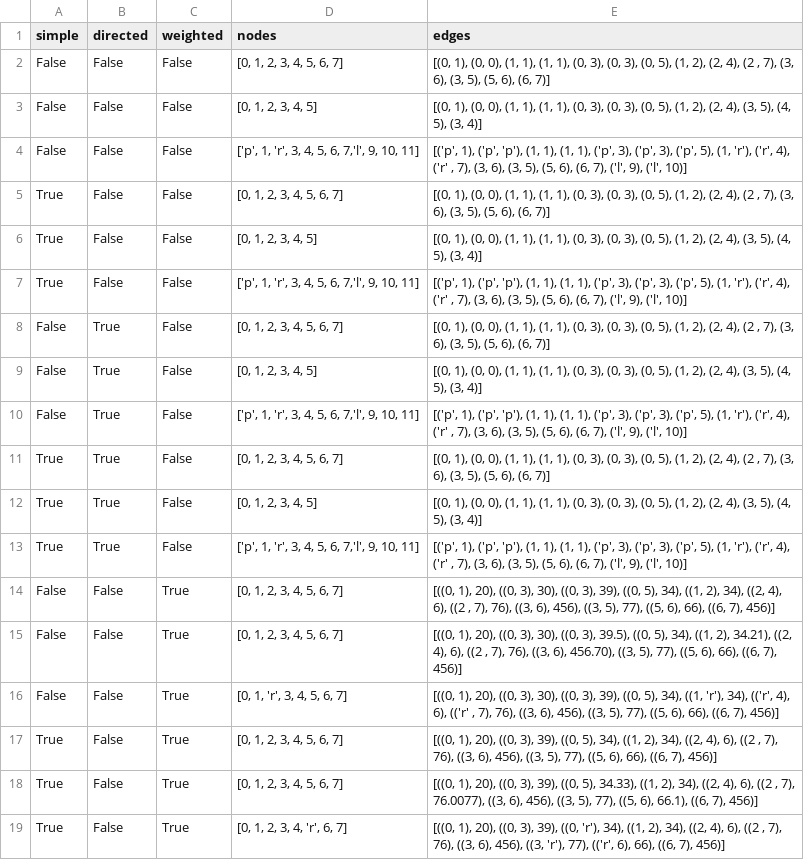
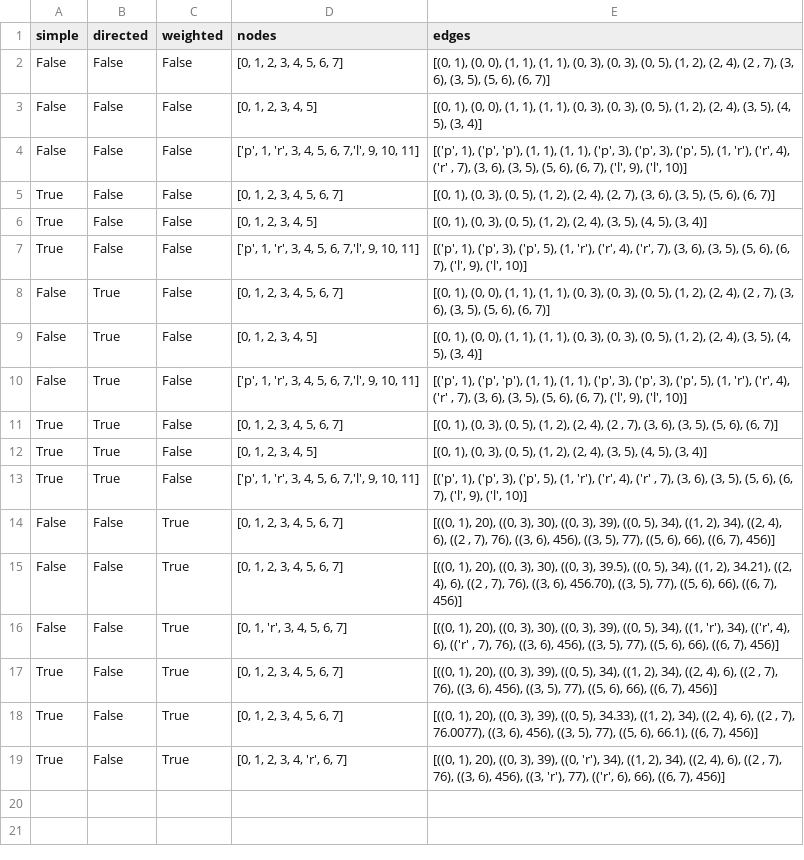
Before and after one commit to RomanBesel/GTCN, a CSV file: testing/test_data/test_data_graphs.csv, drawn as a sheet.

Commit message:
test graphs succeful

```diff
--- a/testing/test_data/test_data_graphs.csv
+++ b/testing/test_data/test_data_graphs.csv
@@ -4,5 +4,5 @@ False;False;False;[0, 1, 2, 3, 4, 5];[(0, 1), (0, 0), (1, 1), (1, 1), (0, 3), (0
 False;False;False;['p', 1, 'r', 3, 4, 5, 6, 7,'l', 9, 10, 11];[('p', 1), ('p', 'p'), (1, 1), (1, 1), ('p', 3), ('p', 3), ('p', 5), (1, 'r'), ('r', 4), ('r' , 7), (3, 6), (3, 5), (5, 6), (6, 7), ('l', 9), ('l', 10)]
-True;False;False;[0, 1, 2, 3, 4, 5, 6, 7];[(0, 1), (0, 0), (1, 1), (1, 1), (0, 3), (0, 3), (0, 5), (1, 2), (2, 4), (2 , 7), (3, 6), (3, 5), (5, 6), (6, 7)]
-True;False;False;[0, 1, 2, 3, 4, 5];[(0, 1), (0, 0), (1, 1), (1, 1), (0, 3), (0, 3), (0, 5), (1, 2), (2, 4), (3, 5), (4, 5), (3, 4)]
-True;False;False;['p', 1, 'r', 3, 4, 5, 6, 7,'l', 9, 10, 11];[('p', 1), ('p', 'p'), (1, 1), (1, 1), ('p', 3), ('p', 3), ('p', 5), (1, 'r'), ('r', 4), ('r' , 7), (3, 6), (3, 5), (5, 6), (6, 7), ('l', 9), ('l', 10)]
+True;False;False;[0, 1, 2, 3, 4, 5, 6, 7];[(0, 1), (0, 3), (0, 5), (1, 2), (2, 4), (2, 7), (3, 6), (3, 5), (5, 6), (6, 7)]
+True;False;False;[0, 1, 2, 3, 4, 5];[(0, 1), (0, 3), (0, 5), (1, 2), (2, 4), (3, 5), (4, 5), (3, 4)]
+True;False;False;['p', 1, 'r', 3, 4, 5, 6, 7,'l', 9, 10, 11];[('p', 1), ('p', 3), ('p', 5), (1, 'r'), ('r', 4), ('r', 7), (3, 6), (3, 5), (5, 6), (6, 7), ('l', 9), ('l', 10)]
 False;True;False;[0, 1, 2, 3, 4, 5, 6, 7];[(0, 1), (0, 0), (1, 1), (1, 1), (0, 3), (0, 3), (0, 5), (1, 2), (2, 4), (2 , 7), (3, 6), (3, 5), (5, 6), (6, 7)]
@@ -10,5 +10,5 @@ False;True;False;[0, 1, 2, 3, 4, 5];[(0, 1), (0, 0), (1, 1), (1, 1), (0, 3), (0,
 False;True;False;['p', 1, 'r', 3, 4, 5, 6, 7,'l', 9, 10, 11];[('p', 1), ('p', 'p'), (1, 1), (1, 1), ('p', 3), ('p', 3), ('p', 5), (1, 'r'), ('r', 4), ('r' , 7), (3, 6), (3, 5), (5, 6), (6, 7), ('l', 9), ('l', 10)]
-True;True;False;[0, 1, 2, 3, 4, 5, 6, 7];[(0, 1), (0, 0), (1, 1), (1, 1), (0, 3), (0, 3), (0, 5), (1, 2), (2, 4), (2 , 7), (3, 6), (3, 5), (5, 6), (6, 7)]
-True;True;False;[0, 1, 2, 3, 4, 5];[(0, 1), (0, 0), (1, 1), (1, 1), (0, 3), (0, 3), (0, 5), (1, 2), (2, 4), (3, 5), (4, 5), (3, 4)]
-True;True;False;['p', 1, 'r', 3, 4, 5, 6, 7,'l', 9, 10, 11];[('p', 1), ('p', 'p'), (1, 1), (1, 1), ('p', 3), ('p', 3), ('p', 5), (1, 'r'), ('r', 4), ('r' , 7), (3, 6), (3, 5), (5, 6), (6, 7), ('l', 9), ('l', 10)]
+True;True;False;[0, 1, 2, 3, 4, 5, 6, 7];[(0, 1), (0, 3), (0, 5), (1, 2), (2, 4), (2 , 7), (3, 6), (3, 5), (5, 6), (6, 7)]
+True;True;False;[0, 1, 2, 3, 4, 5];[(0, 1), (0, 3), (0, 5), (1, 2), (2, 4), (3, 5), (4, 5), (3, 4)]
+True;True;False;['p', 1, 'r', 3, 4, 5, 6, 7,'l', 9, 10, 11];[('p', 1), ('p', 3), ('p', 5), (1, 'r'), ('r', 4), ('r' , 7), (3, 6), (3, 5), (5, 6), (6, 7), ('l', 9), ('l', 10)]
 False;False;True;[0, 1, 2, 3, 4, 5, 6, 7];[((0, 1), 20), ((0, 3), 30), ((0, 3), 39), ((0, 5), 34), ((1, 2), 34), ((2, 4), 6), ((2 , 7), 76), ((3, 6), 456), ((3, 5), 77), ((5, 6), 66), ((6, 7), 456)]
```
Also changed, not shown: 3 other files.
